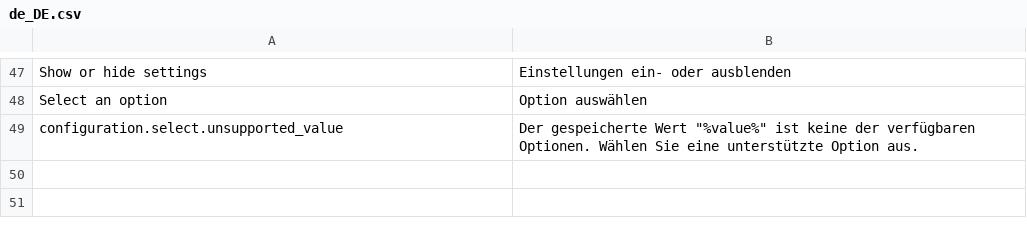
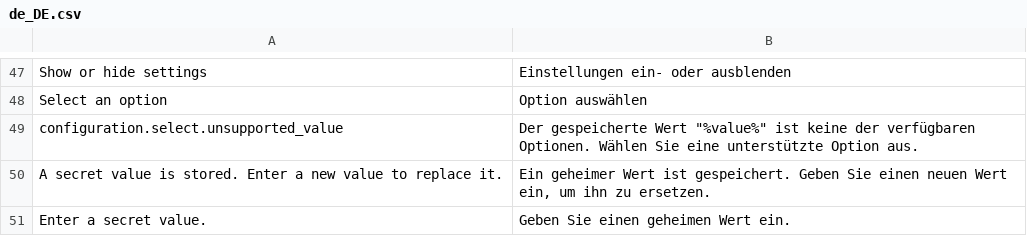
Before and after one commit to spryker/configuration, a CSV file: data/translation/Zed/de_DE.csv, drawn as a sheet; only a part is shown, gaps mark what is left out; the diff names each change by its address in the sheet, - before the commit and + after, or states it on an @@ line.

Commit message:
CC-40939: Encrypt stored configuration values when the secret flag changes (#1585)
CC-40939 fix async between config yml and generated schema for secrets

```diff
--- a/data/translation/Zed/de_DE.csv
+++ b/data/translation/Zed/de_DE.csv
+row 50: A secret value is stored. Enter a new value to replace it. | Ein geheimer Wert ist gespeichert. Geben Sie einen neuen Wert ein, um ihn zu ersetzen.
+row 51: Enter a secret value. | Geben Sie einen geheimen Wert ein.
```
Also changed, not shown: data/translation/Zed/en_US.csv, 12 other files.
